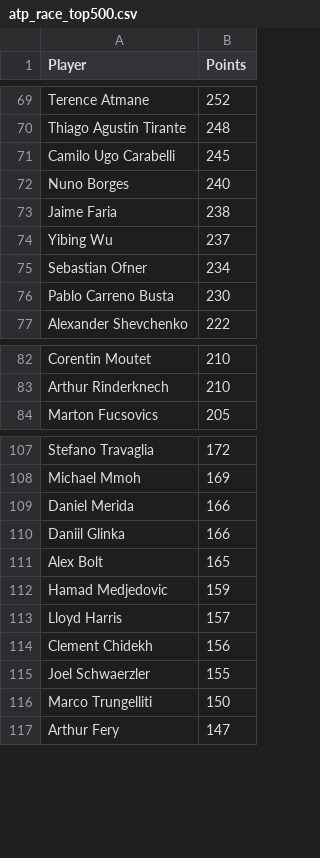
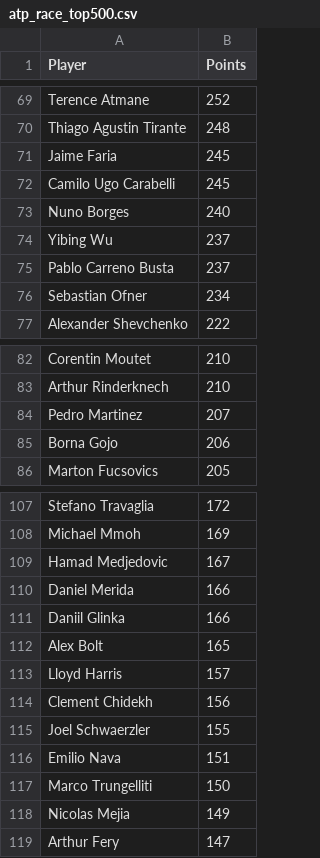
Before and after one commit to peterblum20/ATP-Race-Data, a CSV file: atp_race_top500.csv, drawn as a sheet; only a part is shown, gaps mark what is left out; the diff covers the shown part only.

```diff
--- a/atp_race_top500.csv
+++ b/atp_race_top500.csv
@@ -70,8 +70,8 @@ Terence Atmane,252
 Thiago Agustin Tirante,248
+Jaime Faria,245
 Camilo Ugo Carabelli,245
 Nuno Borges,240
-Jaime Faria,238
 Yibing Wu,237
+Pablo Carreno Busta,237
 Sebastian Ofner,234
-Pablo Carreno Busta,230
 Alexander Shevchenko,222
@@ -83,2 +83,4 @@ Corentin Moutet,210
 Arthur Rinderknech,210
+Pedro Martinez,207
+Borna Gojo,206
 Marton Fucsovics,205
@@ -108,2 +108,3 @@ Stefano Travaglia,172
 Michael Mmoh,169
+Hamad Medjedovic,167
 Daniel Merida,166
@@ -111,3 +112,2 @@ Daniil Glinka,166
 Alex Bolt,165
-Hamad Medjedovic,159
 Lloyd Harris,157
@@ -115,3 +115,5 @@ Clement Chidekh,156
 Joel Schwaerzler,155
+Emilio Nava,151
 Marco Trungelliti,150
+Nicolas Mejia,149
 Arthur Fery,147
```
Also changed, not shown: 13 added rows, 17 removed rows and 2 edited cells elsewhere in this file, wta_race_top500.csv.
